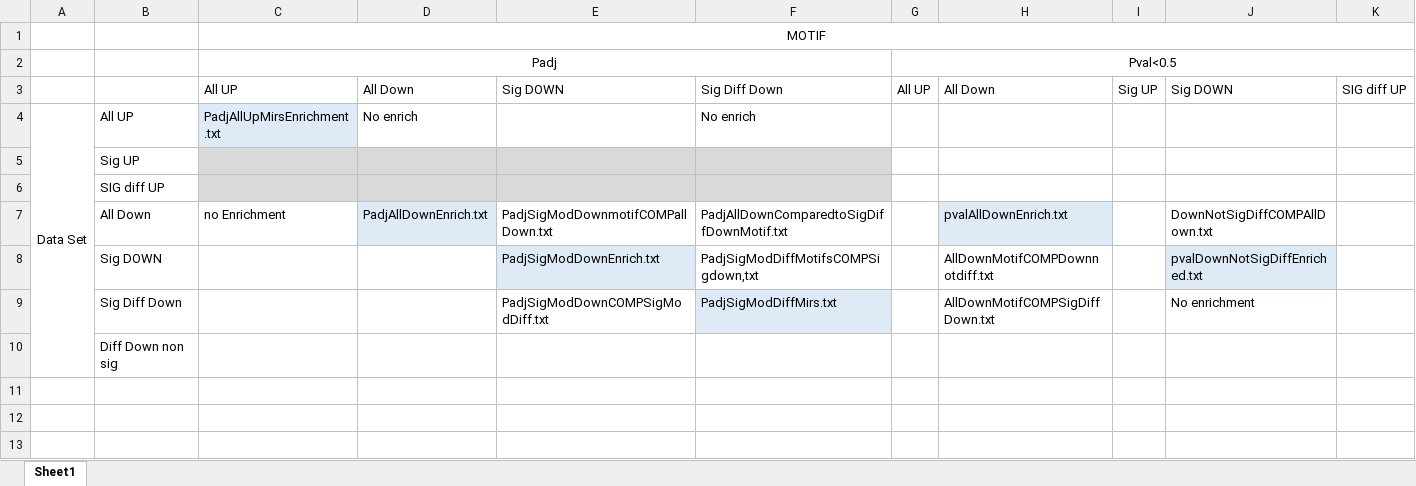
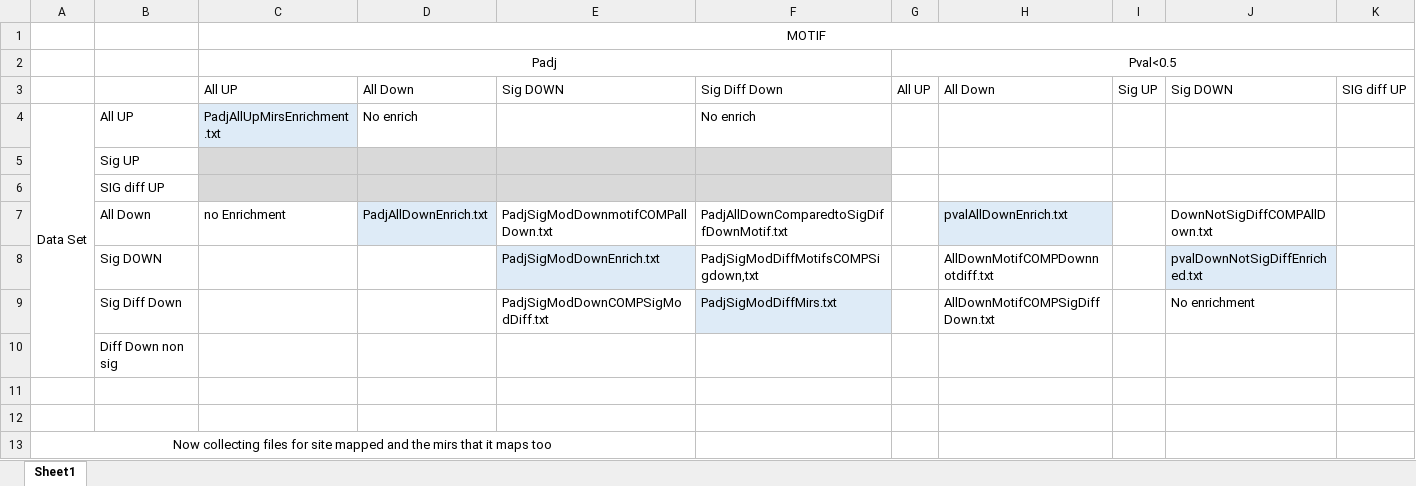
Before and after one commit to HarleyRobinson/Honours2, an Excel workbook: Data/Motif stuff/ManagementFiles.xlsx, sheet Sheet1, drawn as a sheet; only a part is shown; values as stored, in another font and other column widths than the file's, no borders; rows hold the shown columns only; the diff names each change by its address in the sheet, - before the commit and + after, or states it on an @@ line.

```diff
--- a/Data/Motif stuff/ManagementFiles.xlsx (sheet Sheet1)
+++ b/Data/Motif stuff/ManagementFiles.xlsx (sheet Sheet1)
+row 11: (empty)
+row 12: (empty)
+row 13: Now collecting files for site mapped and the mirs that it maps too
```
Also changed, not shown: Data/Motif stuff/NewGroupings.xlsx, 21 other files.
